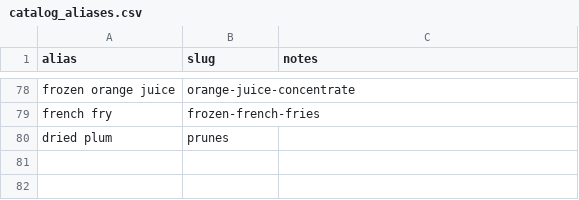
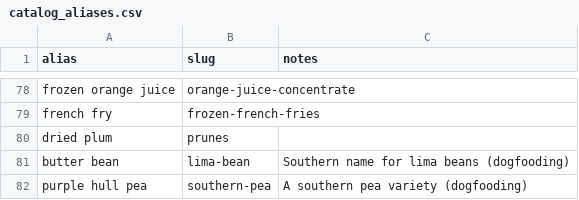
Before and after one commit to rmvw96-spec/patch-and-pantry, a CSV file: backend/app/seed_data/catalog_aliases.csv, drawn as a sheet; only a part is shown, gaps mark what is left out.

```diff
--- a/backend/app/seed_data/catalog_aliases.csv
+++ b/backend/app/seed_data/catalog_aliases.csv
@@ -80 +80,3 @@ french fry,frozen-french-fries,
 dried plum,prunes,
+butter bean,lima-bean,Southern name for lima beans (dogfooding)
+purple hull pea,southern-pea,A southern pea variety (dogfooding)
```
Also changed, not shown: 4 other files.
